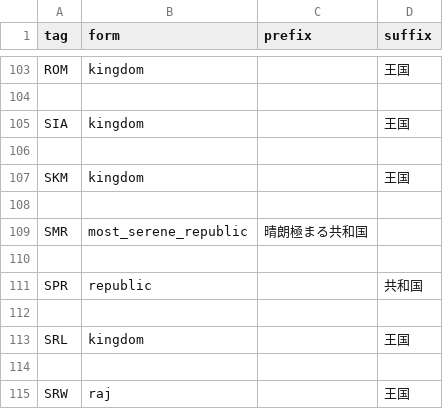
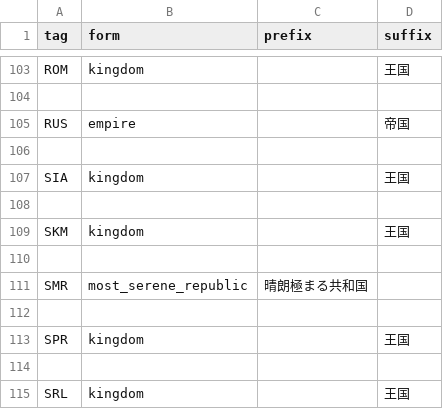
Before and after one commit to EGN-development-team/EGN_add_country_tags, a CSV file: tna/cosmetic.csv, drawn as a sheet; only a part is shown, gaps mark what is left out; the shorter side is filled out with more unchanged rows.

```diff
--- a/tna/cosmetic.csv
+++ b/tna/cosmetic.csv
@@ -104,2 +104,4 @@ ROM,kingdom,,王国
 
+RUS,empire,,帝国
+
 SIA,kingdom,,王国
@@ -110,3 +112,3 @@ SMR,most_serene_republic,晴朗極まる共和国,
 
-SPR,republic,,共和国
+SPR,kingdom,,王国
 
```
Also changed, not shown: tna/countries.csv, 4 other files.
